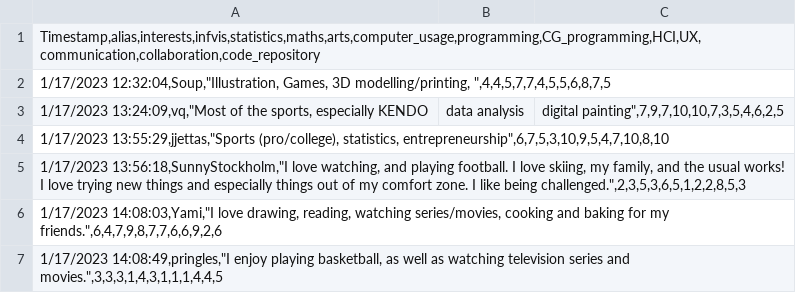
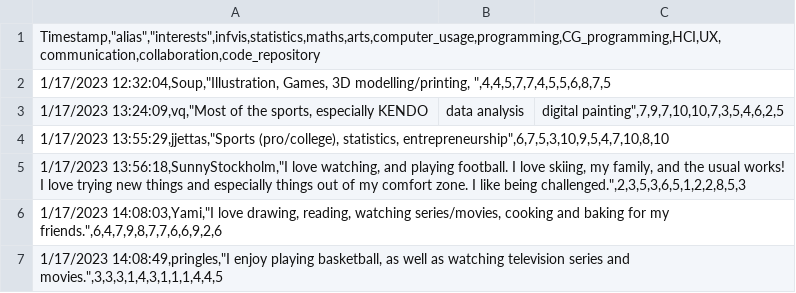
Before and after one commit to vfrawa/vfrawa.github.io, a CSV file: IVIS23_Project_1_data.csv, drawn as a sheet; only a part is shown.

Commit message:
fixed csv file by adding quatations to alias and interest

```diff
--- a/IVIS23_Project_1_data.csv
+++ b/IVIS23_Project_1_data.csv
@@ -1,2 +1,2 @@
-Timestamp,alias,interests,infvis,statistics,maths,arts,computer_usage,programming,CG_programming,HCI,UX,communication,collaboration,code_repository;;
+"Timestamp,""alias"",""interests"",infvis,statistics,maths,arts,computer_usage,programming,CG_programming,HCI,UX,communication,collaboration,code_repository";;
 "1/17/2023 12:32:04,Soup,""Illustration, Games, 3D modelling/printing, "",4,4,5,7,7,4,5,5,6,8,7,5";;
```
